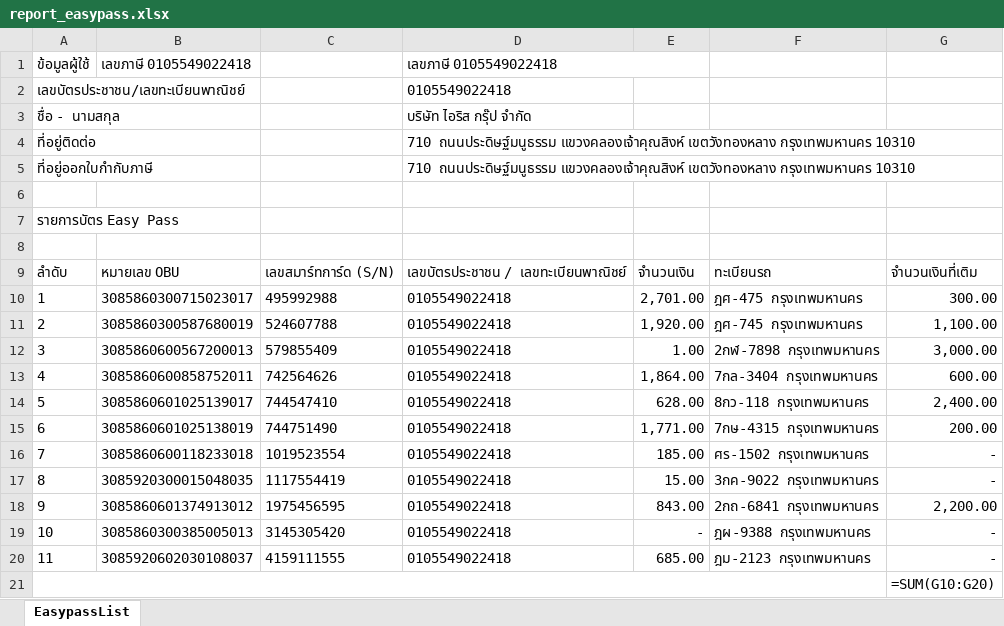
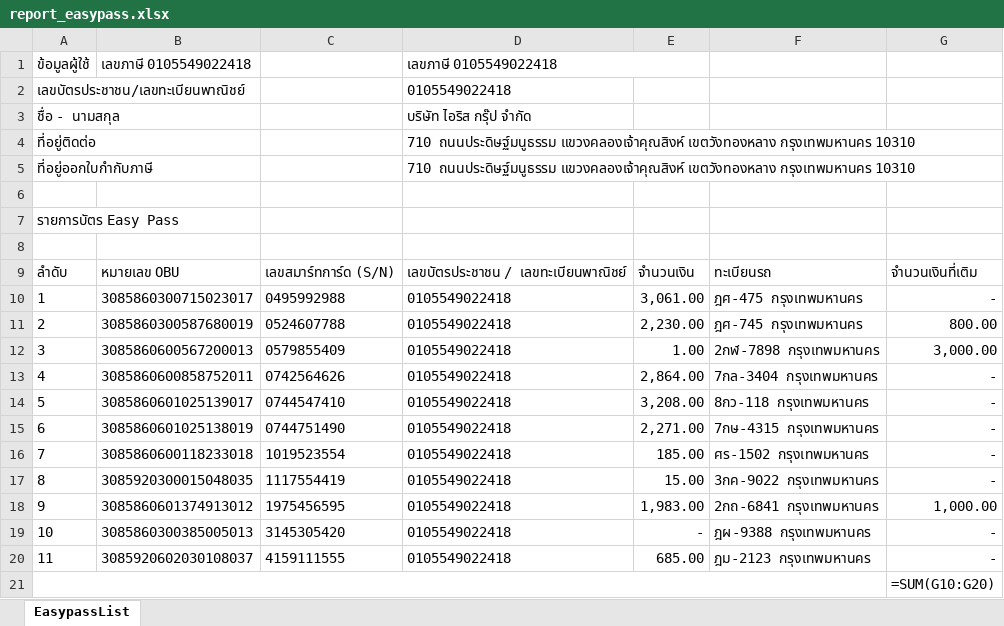
Before and after one commit to irisgroup2017/Calendar, an Excel workbook: report_easypass.xlsx, sheet EasypassList, drawn as a sheet; values as stored, in another font and other column widths than the file's, no borders; formulas without a stored value are shown as written; the diff names each change by its address in the sheet, - before the commit and + after, or states it on an @@ line.

```diff
--- a/report_easypass.xlsx (sheet EasypassList)
+++ b/report_easypass.xlsx (sheet EasypassList)
-C10: 495992988
+C10: 0495992988
-E10: 2,701.00
+E10: 3,061.00
-G10: 300.00
+G10: -
-C11: 524607788
+C11: 0524607788
-E11: 1,920.00
+E11: 2,230.00
-G11: 1,100.00
+G11: 800.00
-C12: 579855409
+C12: 0579855409
-C13: 742564626
+C13: 0742564626
-E13: 1,864.00
+E13: 2,864.00
-G13: 600.00
+G13: -
-C14: 744547410
+C14: 0744547410
-E14: 628.00
+E14: 3,208.00
-G14: 2,400.00
+G14: -
-C15: 744751490
+C15: 0744751490
-E15: 1,771.00
+E15: 2,271.00
-G15: 200.00
+G15: -
-E18: 843.00
+E18: 1,983.00
-G18: 2,200.00
+G18: 1,000.00
```
Also changed, not shown: report excel.xlsx, 3 other files.
